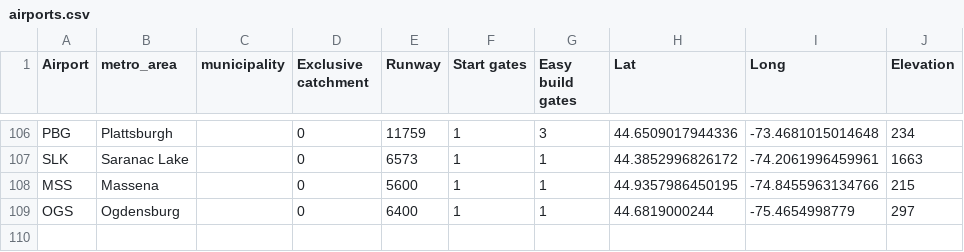
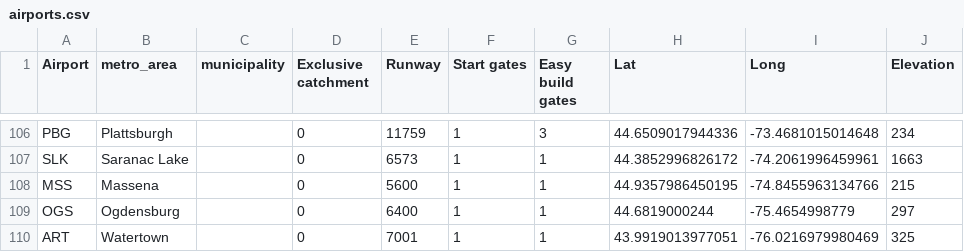
Before and after one commit to johnbrussell/airline-game, a CSV file: data/airports.csv, drawn as a sheet; only a part is shown, gaps mark what is left out.

Commit message:
Watertown, NY

```diff
--- a/data/airports.csv
+++ b/data/airports.csv
@@ -109 +109,2 @@ MSS,Massena,,0,5600,1,1,44.9357986450195,-74.8455963134766,215
 OGS,Ogdensburg,,0,6400,1,1,44.6819000244,-75.4654998779,297
+ART,Watertown,,0,7001,1,1,43.9919013977051,-76.0216979980469,325
```
Also changed, not shown: data/metro_areas.csv, data/populations.csv, 1 other file.
